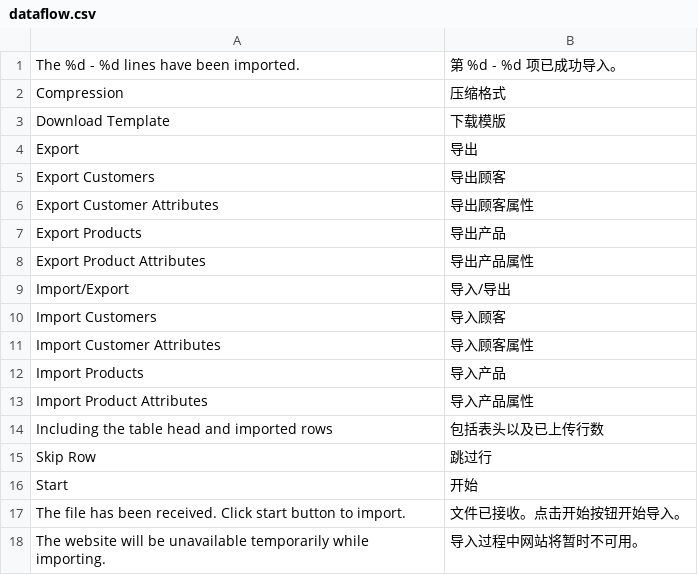
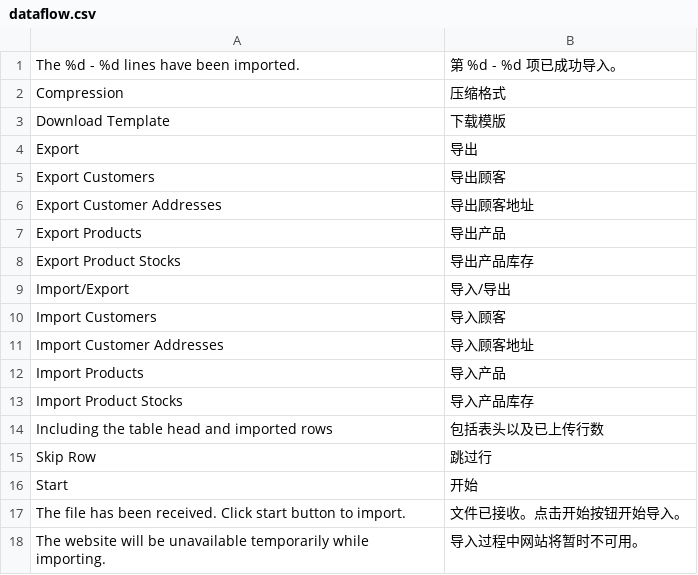
Before and after one commit to peachyang/py_website, a CSV file: app/i18n/zh-CN/dataflow.csv, drawn as a sheet; only a part is shown.

```diff
--- a/app/i18n/zh-CN/dataflow.csv
+++ b/app/i18n/zh-CN/dataflow.csv
@@ -5,10 +5,10 @@
 "Export Customers","导出顾客"
-"Export Customer Attributes","导出顾客属性"
+"Export Customer Addresses","导出顾客地址"
 "Export Products","导出产品"
-"Export Product Attributes","导出产品属性"
+"Export Product Stocks","导出产品库存"
 "Import/Export","导入/导出"
 "Import Customers","导入顾客"
-"Import Customer Attributes","导入顾客属性"
+"Import Customer Addresses","导入顾客地址"
 "Import Products","导入产品"
-"Import Product Attributes","导入产品属性"
+"Import Product Stocks","导入产品库存"
 "Including the table head and imported rows","包括表头以及已上传行数"
```
Also changed, not shown: app/i18n/zh-CN/catalog.csv, app/i18n/zh-CN/customer.csv, 11 other files.
